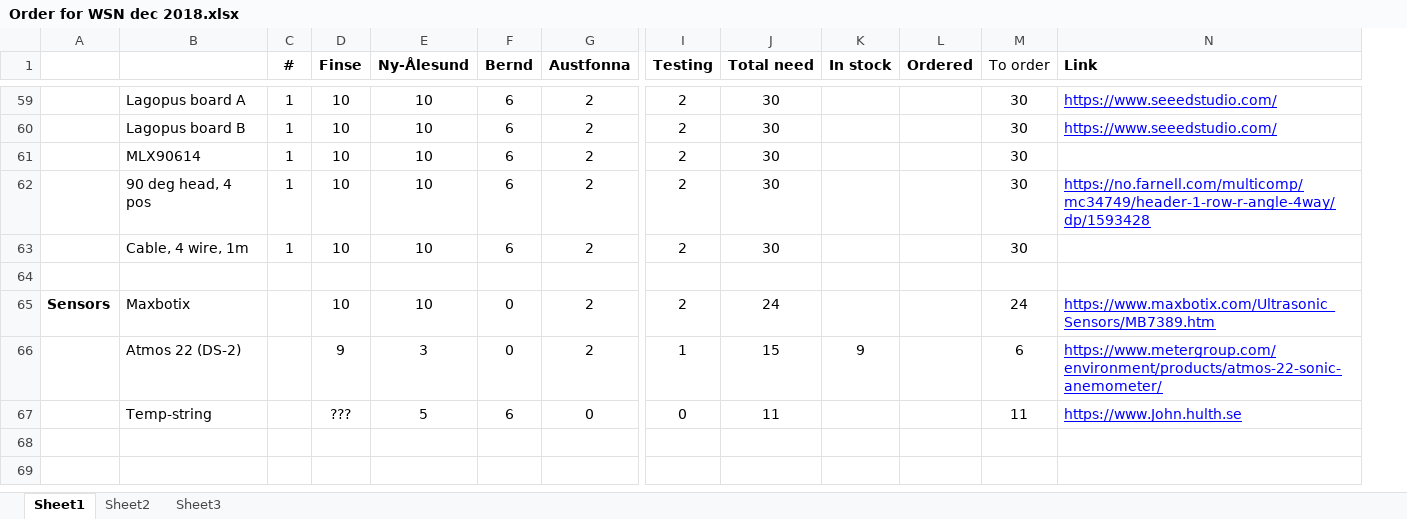
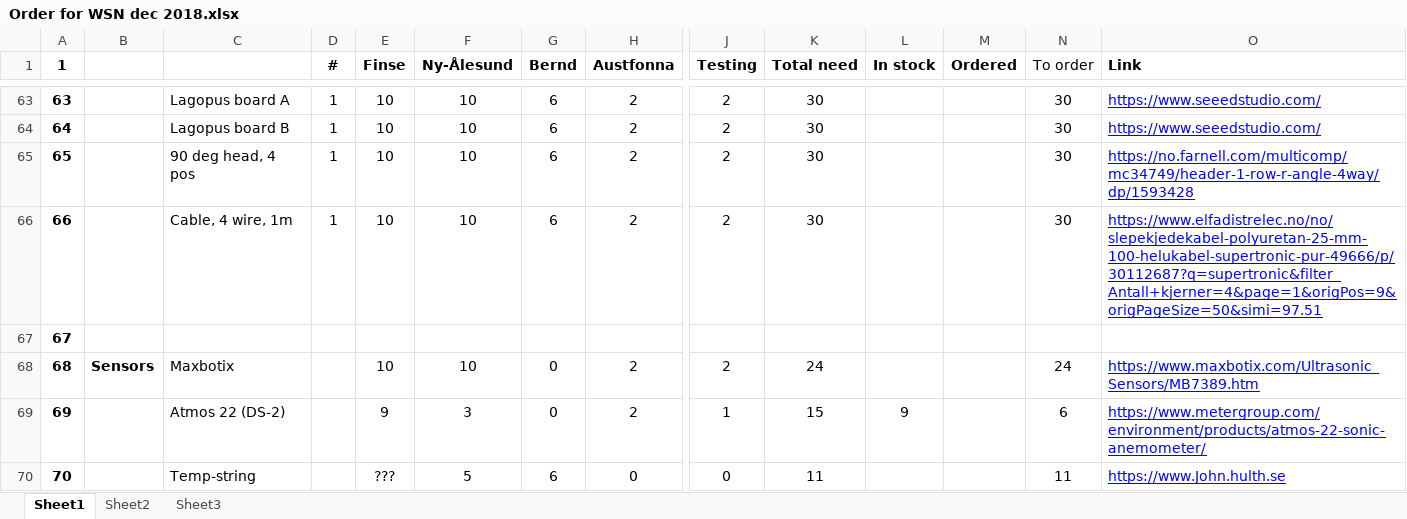
Before and after one commit to spectraphilic/wsn_hardware, an Excel workbook: Order for WSN dec 2018.xlsx, sheet Sheet1, drawn as a sheet; only a part is shown, gaps mark what is left out; values as stored, in another font and other column widths than the file's, no borders; conditional formats not drawn; removed rows and columns are numbered as before the commit, all else as after; rows hold the shown columns only; the diff covers the shown part only; the diff names each change by its address in the sheet, - before the commit and + after, or states it on an @@ line.

Commit message:
Linkes complete

```diff
--- a/Order for WSN dec 2018.xlsx (sheet Sheet1)
+++ b/Order for WSN dec 2018.xlsx (sheet Sheet1)
+column A (1), rows 63-70: 63 | 64 | 65 | 66 | 67 | 68 | 69 | 70
-row 61:  | MLX90614 | 1 | 10 | 10 | 6 | 2 | 2 | 30 |  |  | 30
-O66 (Link): (empty)
+O66 (Link): https://www.elfadistrelec.no/no/slepekjedekabel-polyuretan-25-mm-100-helukabel-supertronic-pur-49666/p/30112687?q=supertronic&filter_Antall+kjerner=4&page=1&origPos=9&origPageSize=50&simi=97.51
```
Also changed, not shown: 11 added rows and 2 edited cells elsewhere in this sheet, formulas that keep their value.
